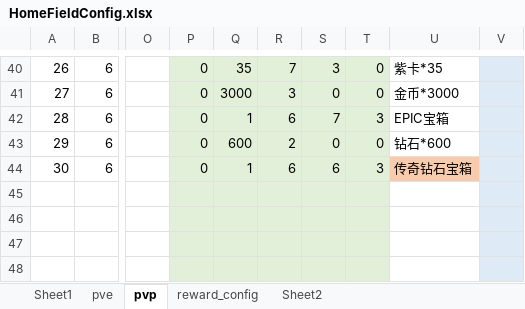
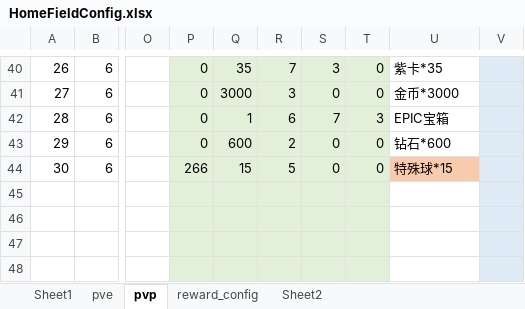
Before and after one commit to IntelHeartPrime/Gamedev_Tools, an Excel workbook: CourseCardSystem/HomeField/HomeFieldConfig.xlsx, sheet pvp, drawn as a sheet; only a part is shown, gaps mark what is left out; values as stored, in another font and other column widths than the file's, no borders; charts and pictures not drawn; 1 other sheet too large or unreadable and not compared; the diff covers the shown part only; the diff names each change by its address in the sheet, - before the commit and + after, or states it on an @@ line.

```diff
--- a/CourseCardSystem/HomeField/HomeFieldConfig.xlsx (sheet pvp)
+++ b/CourseCardSystem/HomeField/HomeFieldConfig.xlsx (sheet pvp)
-P44: 0
+P44: 266
-Q44: 1
+Q44: 15
-R44: 6
+R44: 5
-S44: 6
+S44: 0
-T44: 3
+T44: 0
-U44: 传奇钻石宝箱
+U44: 特殊球*15
```
Also changed, not shown: 30 edited cells elsewhere in this sheet, sheet Sheet1, CourseCardSystem/Card/CourseCardConfig.xlsx, CourseCardSystem/Group/CourseCardGroupConfig.xlsx, 5 other files.
